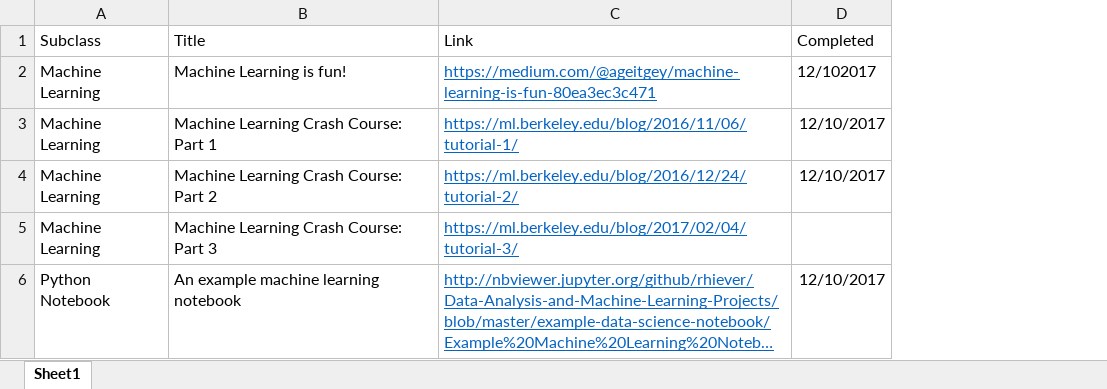
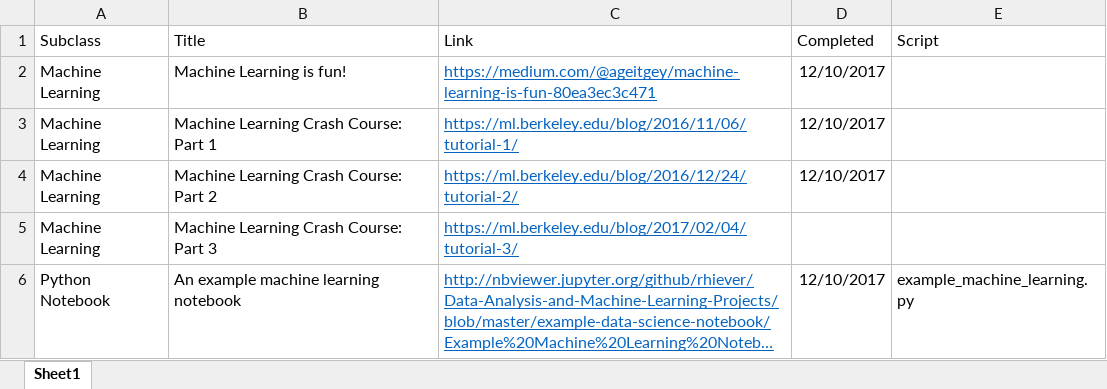
Before and after one commit to kaseyriver11/learn_everyday, an Excel workbook: learn_everyday.xlsx, sheet Sheet1, drawn as a sheet; long unchanged cells end in …; values as stored, in another font and other column widths than the file's, no borders; the diff names each change by its address in the sheet, - before the commit and + after, or states it on an @@ line.

Commit message:
fixing date.

```diff
--- a/learn_everyday.xlsx (sheet Sheet1)
+++ b/learn_everyday.xlsx (sheet Sheet1)
+column E (Script), row 6: example_machine_learning.py
-D2 (Completed): 12/102017
+D2 (Completed): 12/10/2017
```
